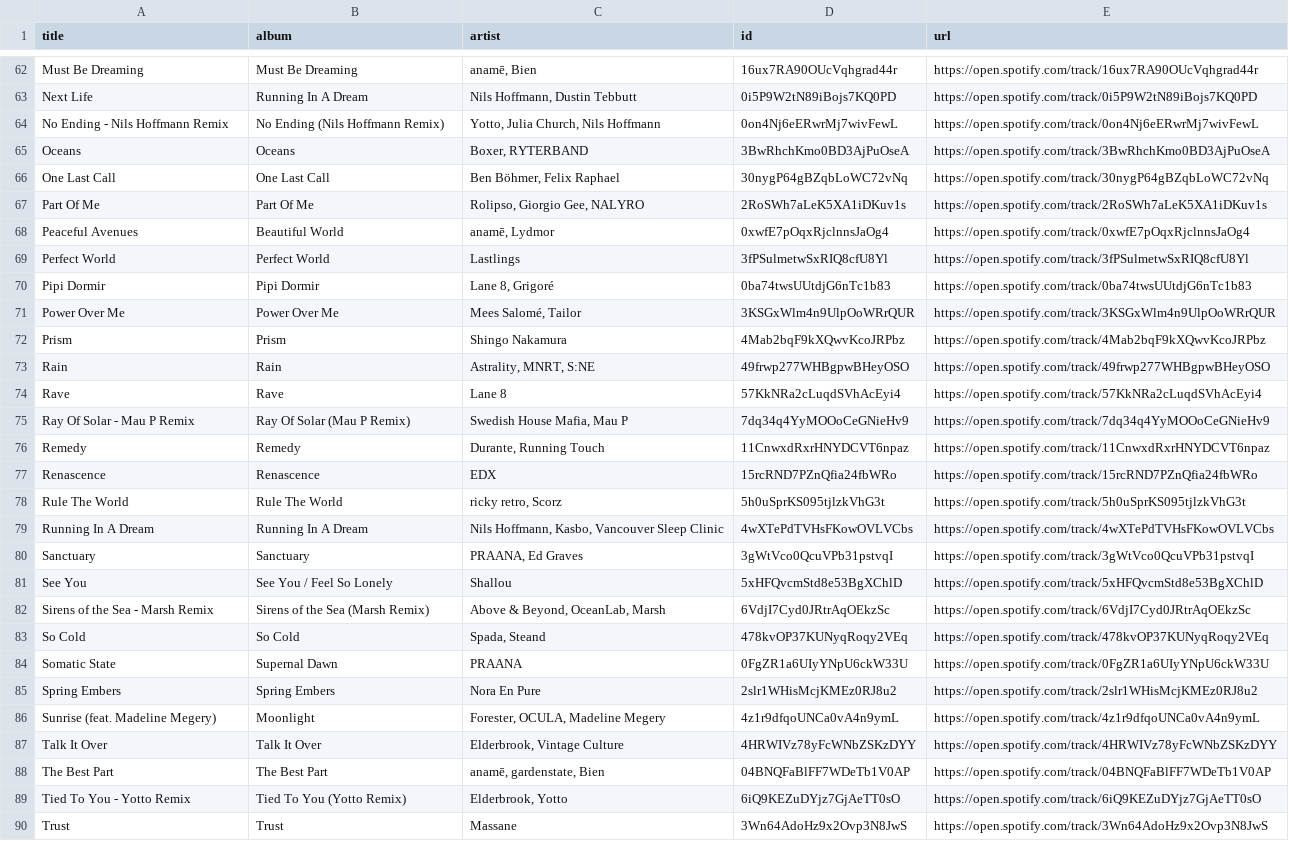
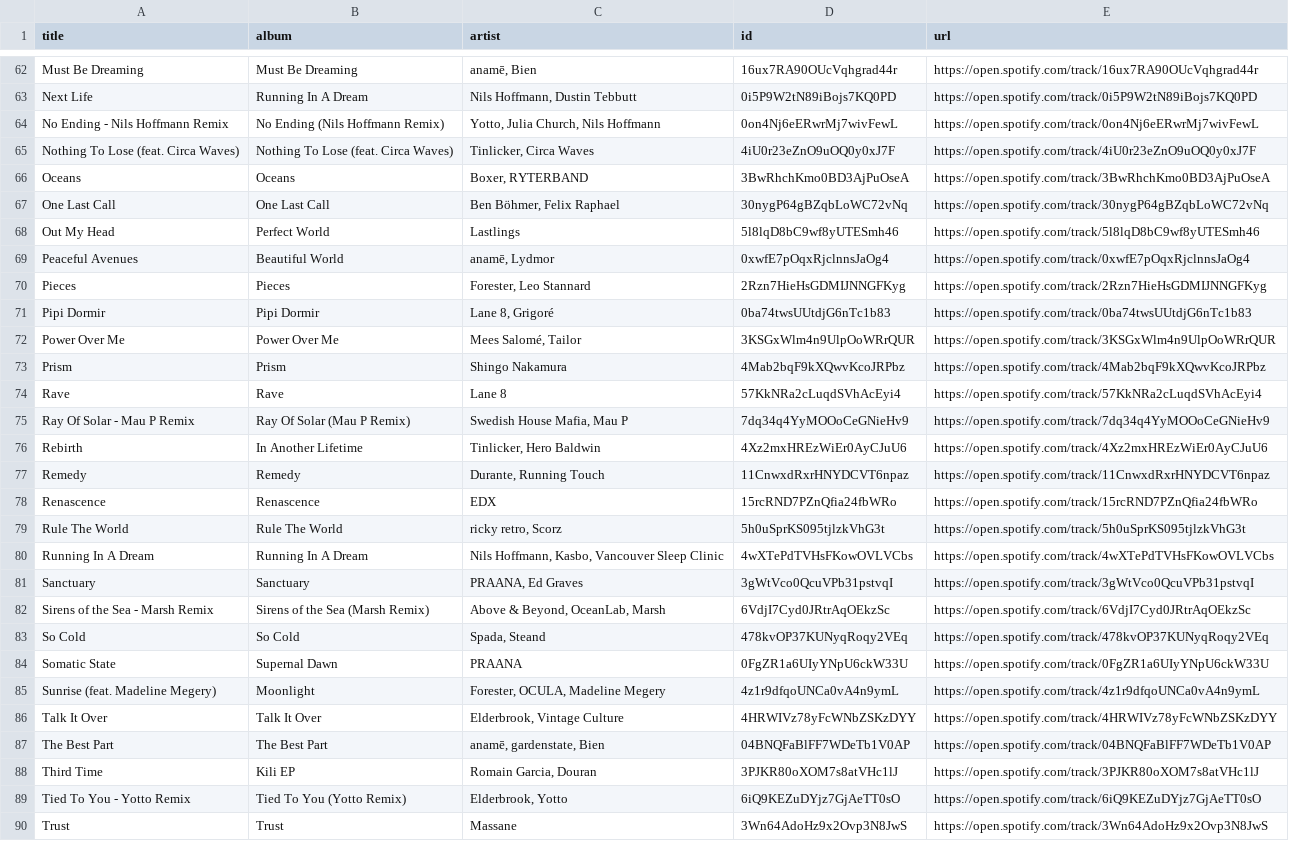
Before and after one commit to unex/dews_beats, a CSV file: playlists/Chill Tracks.csv, drawn as a sheet; only a part is shown, gaps mark what is left out.

```diff
--- a/playlists/Chill Tracks.csv
+++ b/playlists/Chill Tracks.csv
@@ -64,7 +64,8 @@ Next Life,Running In A Dream,"Nils Hoffmann, Dustin Tebbutt",0i5P9W2tN89iBojs7KQ
 No Ending - Nils Hoffmann Remix,No Ending (Nils Hoffmann Remix),"Yotto, Julia Church, Nils Hoffmann",0on4Nj6eERwrMj7wivFewL,https://open.spotify.com/track/0on4Nj6eERwrMj7wivFewL
+Nothing To Lose (feat. Circa Waves),Nothing To Lose (feat. Circa Waves),"Tinlicker, Circa Waves",4iU0r23eZnO9uOQ0y0xJ7F,https://open.spotify.com/track/4iU0r23eZnO9uOQ0y0xJ7F
 Oceans,Oceans,"Boxer, RYTERBAND",3BwRhchKmo0BD3AjPuOseA,https://open.spotify.com/track/3BwRhchKmo0BD3AjPuOseA
 One Last Call,One Last Call,"Ben Böhmer, Felix Raphael",30nygP64gBZqbLoWC72vNq,https://open.spotify.com/track/30nygP64gBZqbLoWC72vNq
-Part Of Me,Part Of Me,"Rolipso, Giorgio Gee, NALYRO",2RoSWh7aLeK5XA1iDKuv1s,https://open.spotify.com/track/2RoSWh7aLeK5XA1iDKuv1s
+Out My Head,Perfect World,Lastlings,5l8lqD8bC9wf8yUTESmh46,https://open.spotify.com/track/5l8lqD8bC9wf8yUTESmh46
 Peaceful Avenues,Beautiful World,"anamē, Lydmor",0xwfE7pOqxRjclnnsJaOg4,https://open.spotify.com/track/0xwfE7pOqxRjclnnsJaOg4
-Perfect World,Perfect World,Lastlings,3fPSulmetwSxRIQ8cfU8Yl,https://open.spotify.com/track/3fPSulmetwSxRIQ8cfU8Yl
+Pieces,Pieces,"Forester, Leo Stannard",2Rzn7HieHsGDMIJNNGFKyg,https://open.spotify.com/track/2Rzn7HieHsGDMIJNNGFKyg
 Pipi Dormir,Pipi Dormir,"Lane 8, Grigoré",0ba74twsUUtdjG6nTc1b83,https://open.spotify.com/track/0ba74twsUUtdjG6nTc1b83
@@ -72,5 +73,5 @@ Power Over Me,Power Over Me,"Mees Salomé, Tailor",3KSGxWlm4n9UlpOoWRrQUR,https:
 Prism,Prism,Shingo Nakamura,4Mab2bqF9kXQwvKcoJRPbz,https://open.spotify.com/track/4Mab2bqF9kXQwvKcoJRPbz
-Rain,Rain,"Astrality, MNRT, S:NE",49frwp277WHBgpwBHeyOSO,https://open.spotify.com/track/49frwp277WHBgpwBHeyOSO
 Rave,Rave,Lane 8,57KkNRa2cLuqdSVhAcEyi4,https://open.spotify.com/track/57KkNRa2cLuqdSVhAcEyi4
 Ray Of Solar - Mau P Remix,Ray Of Solar (Mau P Remix),"Swedish House Mafia, Mau P",7dq34q4YyMOOoCeGNieHv9,https://open.spotify.com/track/7dq34q4YyMOOoCeGNieHv9
+Rebirth,In Another Lifetime,"Tinlicker, Hero Baldwin",4Xz2mxHREzWiEr0AyCJuU6,https://open.spotify.com/track/4Xz2mxHREzWiEr0AyCJuU6
 Remedy,Remedy,"Durante, Running Touch",11CnwxdRxrHNYDCVT6npaz,https://open.spotify.com/track/11CnwxdRxrHNYDCVT6npaz
@@ -80,3 +81,2 @@ Running In A Dream,Running In A Dream,"Nils Hoffmann, Kasbo, Vancouver Sleep Cli
 Sanctuary,Sanctuary,"PRAANA, Ed Graves",3gWtVco0QcuVPb31pstvqI,https://open.spotify.com/track/3gWtVco0QcuVPb31pstvqI
-See You,See You / Feel So Lonely,Shallou,5xHFQvcmStd8e53BgXChlD,https://open.spotify.com/track/5xHFQvcmStd8e53BgXChlD
 Sirens of the Sea - Marsh Remix,Sirens of the Sea (Marsh Remix),"Above & Beyond, OceanLab, Marsh",6VdjI7Cyd0JRtrAqOEkzSc,https://open.spotify.com/track/6VdjI7Cyd0JRtrAqOEkzSc
@@ -84,3 +84,2 @@ So Cold,So Cold,"Spada, Steand",478kvOP37KUNyqRoqy2VEq,https://open.spotify.com/
 Somatic State,Supernal Dawn,PRAANA,0FgZR1a6UIyYNpU6ckW33U,https://open.spotify.com/track/0FgZR1a6UIyYNpU6ckW33U
-Spring Embers,Spring Embers,Nora En Pure,2slr1WHisMcjKMEz0RJ8u2,https://open.spotify.com/track/2slr1WHisMcjKMEz0RJ8u2
 Sunrise (feat. Madeline Megery),Moonlight,"Forester, OCULA, Madeline Megery",4z1r9dfqoUNCa0vA4n9ymL,https://open.spotify.com/track/4z1r9dfqoUNCa0vA4n9ymL
@@ -88,2 +87,3 @@ Talk It Over,Talk It Over,"Elderbrook, Vintage Culture",4HRWIVz78yFcWNbZSKzDYY,h
 The Best Part,The Best Part,"anamē, gardenstate, Bien",04BNQFaBlFF7WDeTb1V0AP,https://open.spotify.com/track/04BNQFaBlFF7WDeTb1V0AP
+Third Time,Kili EP,"Romain Garcia, Douran",3PJKR80oXOM7s8atVHc1lJ,https://open.spotify.com/track/3PJKR80oXOM7s8atVHc1lJ
 Tied To You - Yotto Remix,Tied To You (Yotto Remix),"Elderbrook, Yotto",6iQ9KEZuDYjz7GjAeTT0sO,https://open.spotify.com/track/6iQ9KEZuDYjz7GjAeTT0sO
```
Also changed, not shown: Saved Songs.csv, playlists/Dance Classics.csv, 3 other files.
